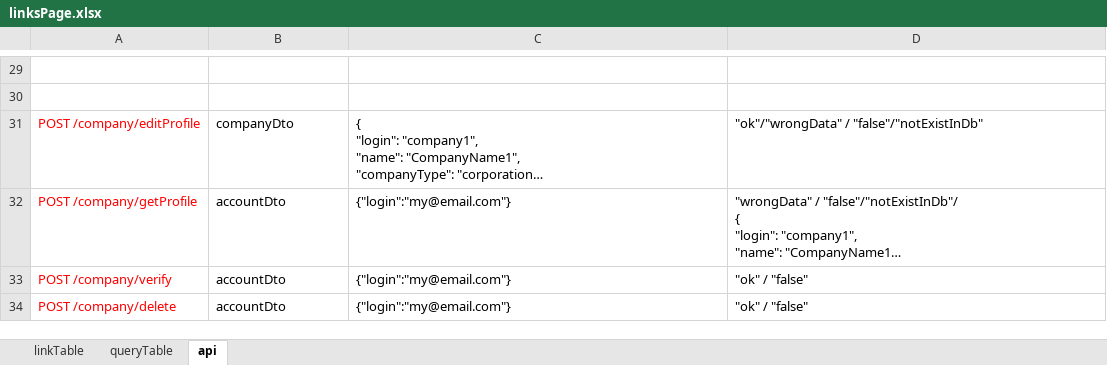
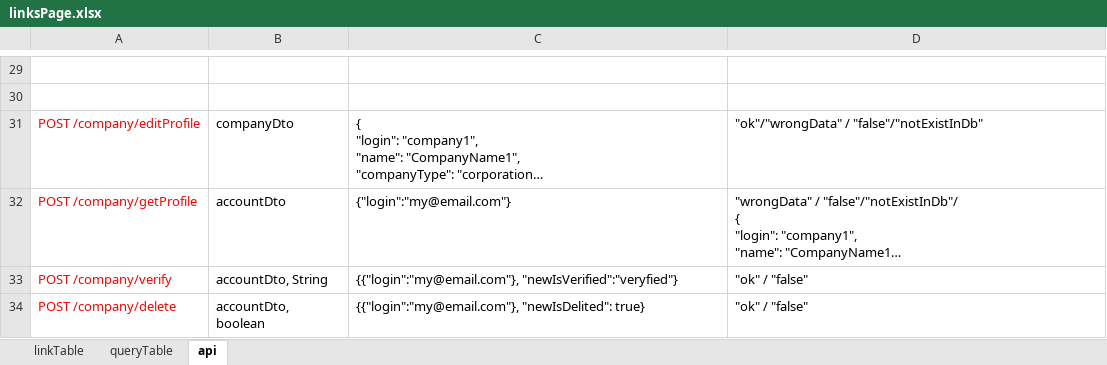
Before and after one commit to kirill-khikhol/ResumeBank, an Excel workbook: linksPage.xlsx, sheet api, drawn as a sheet; only a part is shown, gaps mark what is left out; long unchanged cells end in …; values as stored, in another font and other column widths than the file's, no borders; the diff covers the shown part only; the diff names each change by its address in the sheet, - before the commit and + after, or states it on an @@ line.

```diff
--- a/linksPage.xlsx (sheet api)
+++ b/linksPage.xlsx (sheet api)
-B33: accountDto
+B33: accountDto, String
-C33: {"login":"my@email.com"}
+C33: {{"login":"my@email.com"}, "newIsVerified":"veryfied"}
-B34: accountDto
+B34: accountDto, boolean
-C34: {"login":"my@email.com"}
+C34: {{"login":"my@email.com"}, "newIsDelited": true}
```
Also changed, not shown: 1 added row elsewhere in this sheet, 1 other file.
